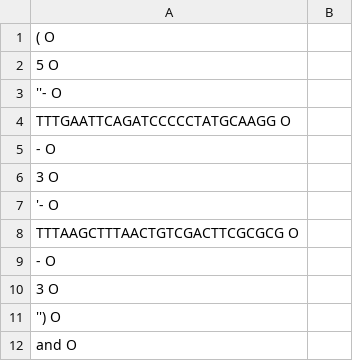
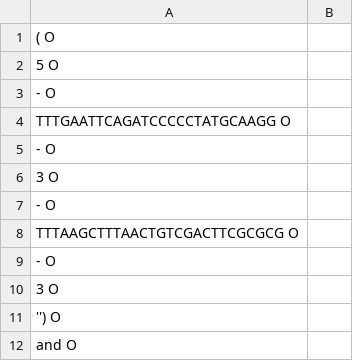
Before and after one commit to mobashgr/MTL-Bioinformatics-2016, a CSV file: data/NLM-Chemical/latest_.csv, drawn as a sheet; only a part is shown.

Commit message:
Update latest_.csv

```diff
--- a/data/NLM-Chemical/latest_.csv
+++ b/data/NLM-Chemical/latest_.csv
@@ -2,3 +2,3 @@
 5 O
-''- O
+- O
 TTTGAATTCAGATCCCCCTATGCAAGG O
@@ -6,3 +6,3 @@ TTTGAATTCAGATCCCCCTATGCAAGG O
 3 O
-'- O
+- O
 TTTAAGCTTTAACTGTCGACTTCGCGCG O
```
